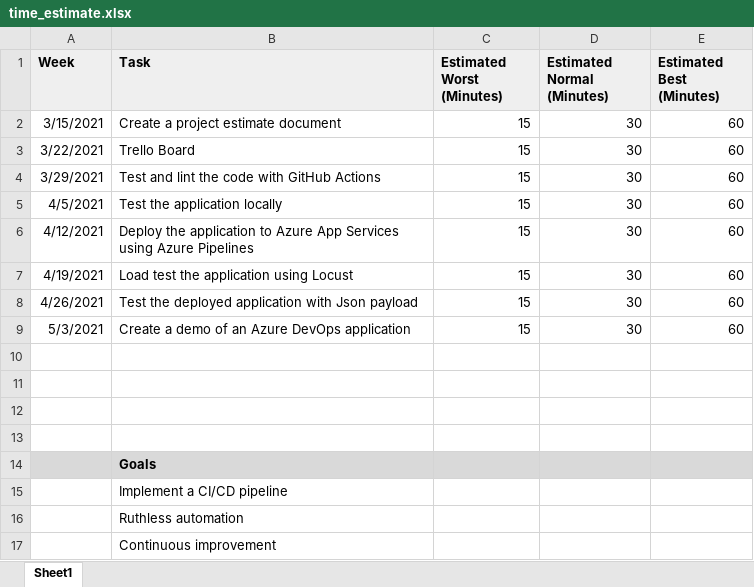
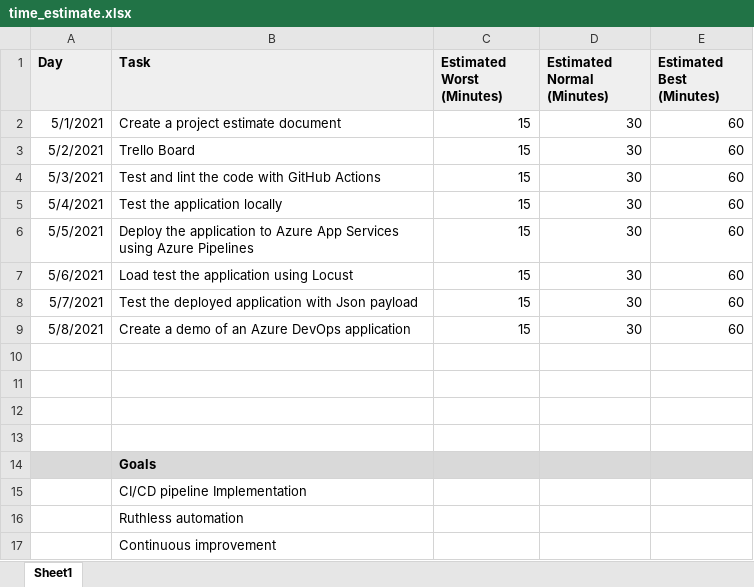
Before and after one commit to iDataist/Deploy-a-Flask-Machine-Learning-App-to-Azure-App-Services-with-a-CI-CD-Pipeline, an Excel workbook: time_estimate.xlsx, sheet Sheet1, drawn as a sheet; values as stored, in another font and other column widths than the file's, no borders; the diff names each change by its address in the sheet, - before the commit and + after, or states it on an @@ line.

Commit message:
Update time_estimate.xlsx

```diff
--- a/time_estimate.xlsx (sheet Sheet1)
+++ b/time_estimate.xlsx (sheet Sheet1)
-A1: Week
+A1: Day
-A2 (Day): 3/15/2021
+A2 (Day): 5/1/2021
-A3 (Day): 3/22/2021
+A3 (Day): 5/2/2021
-A4 (Day): 3/29/2021
+A4 (Day): 5/3/2021
-A5 (Day): 4/5/2021
+A5 (Day): 5/4/2021
-A6 (Day): 4/12/2021
+A6 (Day): 5/5/2021
-A7 (Day): 4/19/2021
+A7 (Day): 5/6/2021
-A8 (Day): 4/26/2021
+A8 (Day): 5/7/2021
-A9 (Day): 5/3/2021
+A9 (Day): 5/8/2021
-B15 (Task): Implement a CI/CD pipeline
+B15 (Task): CI/CD pipeline Implementation
```
